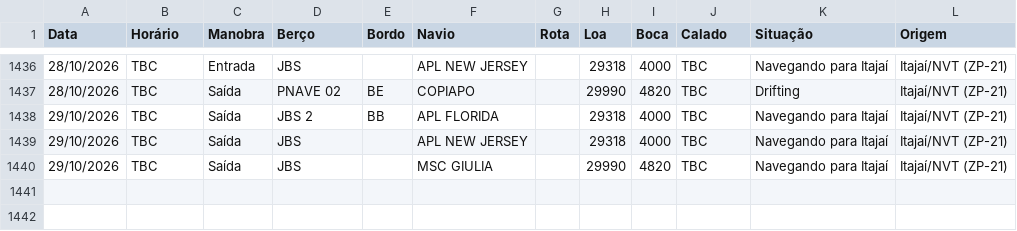
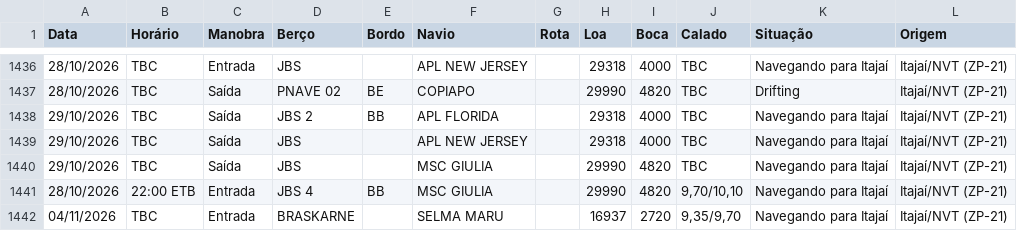
Before and after one commit to wagnerarins/monitoramento-portuario, a CSV file: banco_dados_movimentacao.csv, drawn as a sheet; only a part is shown, gaps mark what is left out.

```diff
--- a/banco_dados_movimentacao.csv
+++ b/banco_dados_movimentacao.csv
@@ -1440 +1440,3 @@
 29/10/2026,TBC,Saída,JBS,,MSC GIULIA,,29990,4820,TBC,Navegando para Itajaí,Itajaí/NVT (ZP-21)
+28/10/2026,22:00 ETB,Entrada,JBS 4,BB,MSC GIULIA,,29990,4820,"9,70/10,10",Navegando para Itajaí,Itajaí/NVT (ZP-21)
+04/11/2026,TBC,Entrada,BRASKARNE,,SELMA MARU,,16937,2720,"9,35/9,70",Navegando para Itajaí,Itajaí/NVT (ZP-21)
```
